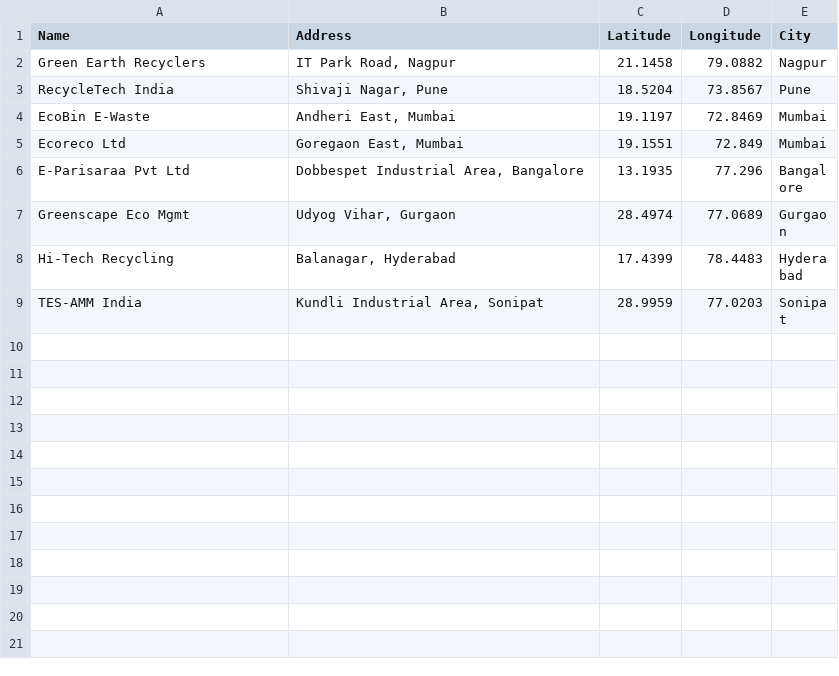
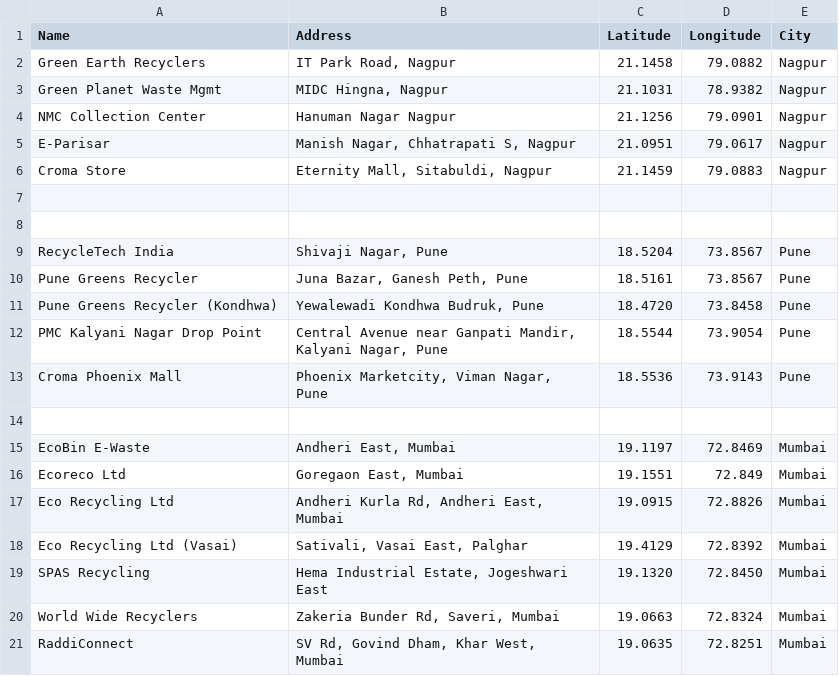
Before and after one commit to saurabh9322/E-Waste-Locator, a CSV file: data/e_waste_centers.csv, drawn as a sheet; only a part is shown; the shorter side is filled out with more unchanged rows; the diff covers the shown part only.

Commit message:
Added Kolkata, Bangalore, Hyderabad centers and updated map zoom logic

```diff
--- a/data/e_waste_centers.csv
+++ b/data/e_waste_centers.csv
@@ -2,4 +2,20 @@ Name,Address,Latitude,Longitude,City
 Green Earth Recyclers,"IT Park Road, Nagpur",21.1458,79.0882,Nagpur
+Green Planet Waste Mgmt,"MIDC Hingna, Nagpur",21.1031,78.9382,Nagpur
+NMC Collection Center,"Hanuman Nagar Nagpur",21.1256,79.0901,Nagpur
+E-Parisar,"Manish Nagar, Chhatrapati S, Nagpur",21.0951,79.0617,Nagpur
+Croma Store,"Eternity Mall, Sitabuldi, Nagpur",21.1459,79.0883,Nagpur
+
+
 RecycleTech India,"Shivaji Nagar, Pune",18.5204,73.8567,Pune
+Pune Greens Recycler,"Juna Bazar, Ganesh Peth, Pune",18.5161,73.8567,Pune
+Pune Greens Recycler (Kondhwa),"Yewalewadi Kondhwa Budruk, Pune",18.4720,73.8458,Pune
+PMC Kalyani Nagar Drop Point,"Central Avenue near Ganpati Mandir, Kalyani Nagar, Pune",18.5544,73.9054,Pune
+Croma Phoenix Mall,"Phoenix Marketcity, Viman Nagar, Pune",18.5536,73.9143,Pune
+
 EcoBin E-Waste,"Andheri East, Mumbai",19.1197,72.8469,Mumbai
 Ecoreco Ltd,"Goregaon East, Mumbai",19.1551,72.849,Mumbai
+Eco Recycling Ltd,"Andheri Kurla Rd, Andheri East, Mumbai",19.0915,72.8826,Mumbai
+Eco Recycling Ltd (Vasai),"Sativali, Vasai East, Palghar",19.4129,72.8392,Mumbai
+SPAS Recycling,"Hema Industrial Estate, Jogeshwari East",19.1320,72.8450,Mumbai
+World Wide Recyclers,"Zakeria Bunder Rd, Saveri, Mumbai",19.0663,72.8324,Mumbai
+RaddiConnect,"SV Rd, Govind Dham, Khar West, Mumbai",19.0635,72.8251,Mumbai
```
Also changed, not shown: 25 added rows elsewhere in this file, 2 other files.
